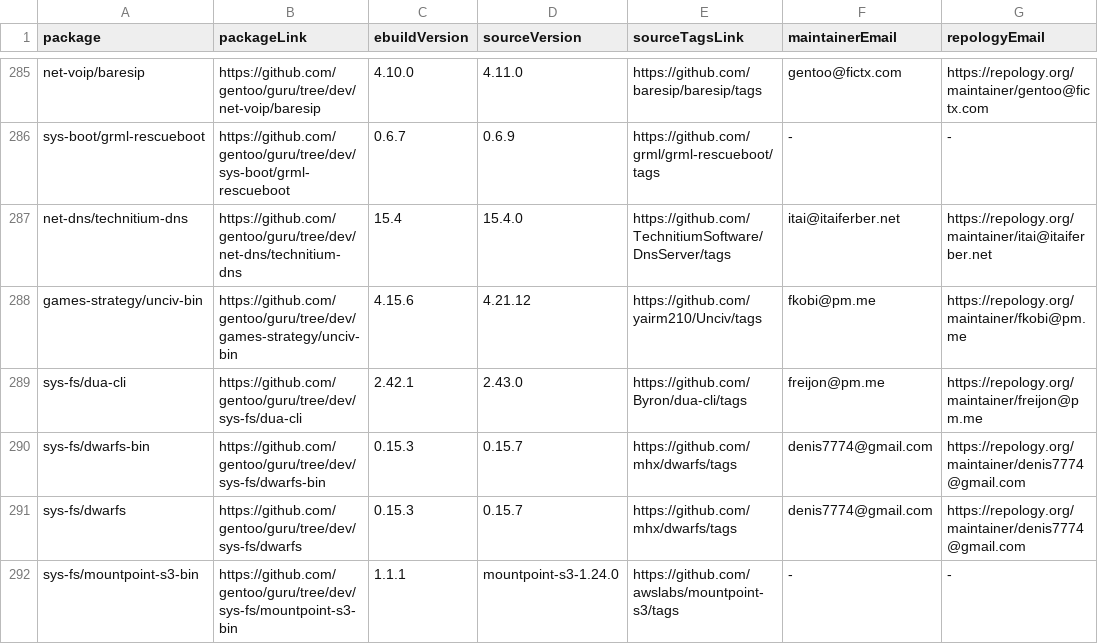
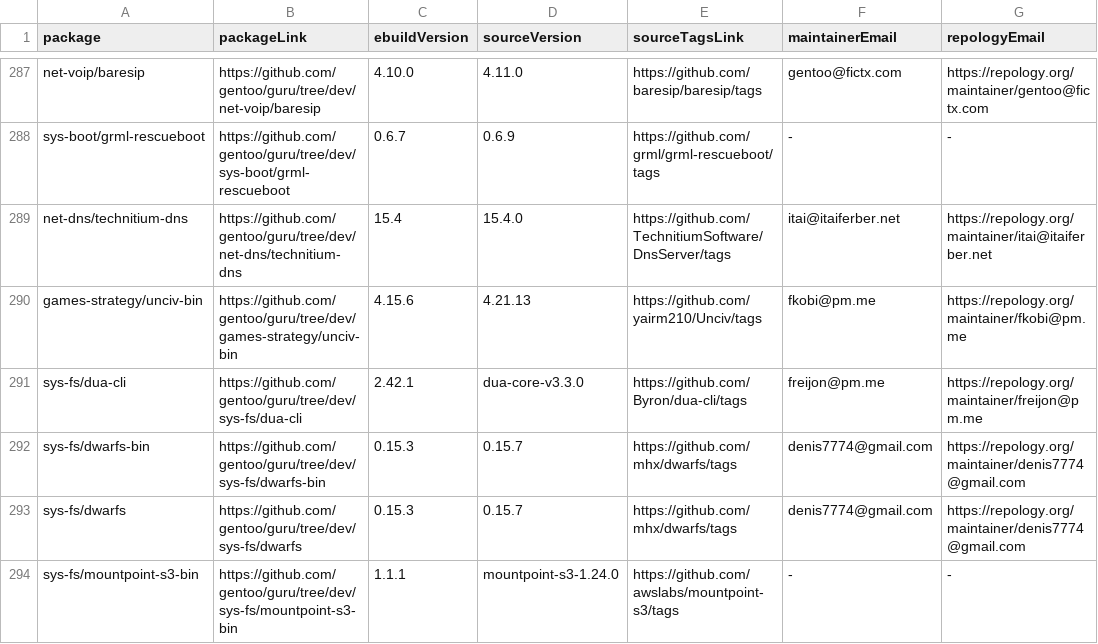
Before and after one commit to ingenarel/gentoo-hit-list, a CSV file: .github-raw-data.csv, drawn as a sheet; only a part is shown, gaps mark what is left out; the diff covers the shown part only.

```diff
--- a/.github-raw-data.csv
+++ b/.github-raw-data.csv
@@ -287,4 +289,4 @@ sys-boot/grml-rescueboot,https://github.com/gentoo/guru/tree/dev/sys-boot/grml-r
 net-dns/technitium-dns,https://github.com/gentoo/guru/tree/dev/net-dns/technitium-dns,15.4,15.4.0,https://github.com/TechnitiumSoftware/DnsServer/tags,itai@itaiferber.net,https://repology.org/maintainer/itai@itaiferber.net
-games-strategy/unciv-bin,https://github.com/gentoo/guru/tree/dev/games-strategy/unciv-bin,4.15.6,4.21.12,https://github.com/yairm210/Unciv/tags,fkobi@pm.me,https://repology.org/maintainer/fkobi@pm.me
-sys-fs/dua-cli,https://github.com/gentoo/guru/tree/dev/sys-fs/dua-cli,2.42.1,2.43.0,https://github.com/Byron/dua-cli/tags,freijon@pm.me,https://repology.org/maintainer/freijon@pm.me
+games-strategy/unciv-bin,https://github.com/gentoo/guru/tree/dev/games-strategy/unciv-bin,4.15.6,4.21.13,https://github.com/yairm210/Unciv/tags,fkobi@pm.me,https://repology.org/maintainer/fkobi@pm.me
+sys-fs/dua-cli,https://github.com/gentoo/guru/tree/dev/sys-fs/dua-cli,2.42.1,dua-core-v3.3.0,https://github.com/Byron/dua-cli/tags,freijon@pm.me,https://repology.org/maintainer/freijon@pm.me
 sys-fs/dwarfs-bin,https://github.com/gentoo/guru/tree/dev/sys-fs/dwarfs-bin,0.15.3,0.15.7,https://github.com/mhx/dwarfs/tags,denis7774@gmail.com,https://repology.org/maintainer/denis7774@gmail.com
```
Also changed, not shown: 9 added rows, 4 removed rows and 49 edited cells elsewhere in this file, .gitlab-raw-data.csv, 1 other file.
